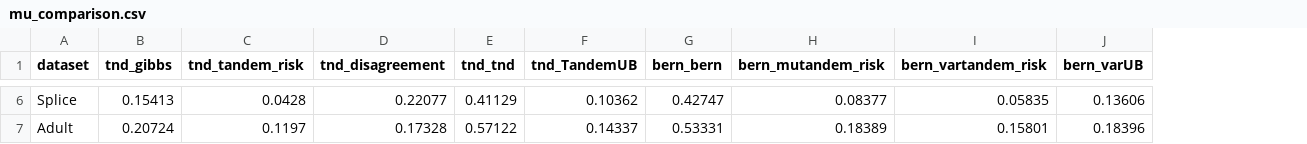
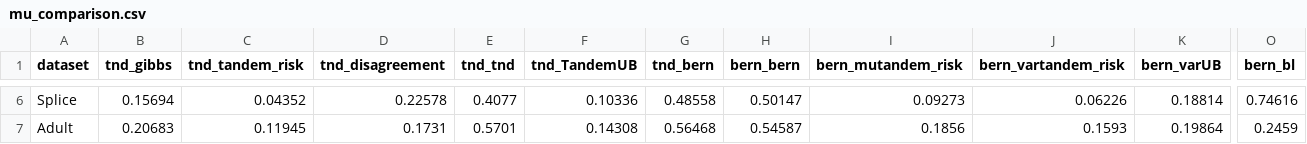
Before and after one commit to StephanLorenzen/MajorityVoteBounds, a CSV file: NeurIPS2021/plots/table/optimize/mu_comparison.csv, drawn as a sheet; only a part is shown, gaps mark what is left out; addresses are those after the commit; the diff covers the shown part only; the diff names each change by its address in the sheet, - before the commit and + after, or states it on an @@ line.

```diff
--- a/NeurIPS2021/plots/table/optimize/mu_comparison.csv
+++ b/NeurIPS2021/plots/table/optimize/mu_comparison.csv
+column G (tnd_bern), rows 6-7: 0.48558 | 0.56468
+column O (bern_bl), rows 6-7: 0.74616 | 0.2459
-B6 (tnd_gibbs): 0.15413
+B6 (tnd_gibbs): 0.15694
-C6 (tnd_tandem_risk): 0.0428
+C6 (tnd_tandem_risk): 0.04352
-D6 (tnd_disagreement): 0.22077
+D6 (tnd_disagreement): 0.22578
-E6 (tnd_tnd): 0.41129
+E6 (tnd_tnd): 0.4077
-F6 (tnd_TandemUB): 0.10362
+F6 (tnd_TandemUB): 0.10336
-H6 (bern_bern): 0.42747
+H6 (bern_bern): 0.50147
-I6 (bern_mutandem_risk): 0.08377
+I6 (bern_mutandem_risk): 0.09273
-J6 (bern_vartandem_risk): 0.05835
+J6 (bern_vartandem_risk): 0.06226
-K6 (bern_varUB): 0.13606
+K6 (bern_varUB): 0.18814
-B7 (tnd_gibbs): 0.20724
+B7 (tnd_gibbs): 0.20683
-C7 (tnd_tandem_risk): 0.1197
+C7 (tnd_tandem_risk): 0.11945
-D7 (tnd_disagreement): 0.17328
+D7 (tnd_disagreement): 0.1731
-E7 (tnd_tnd): 0.57122
+E7 (tnd_tnd): 0.5701
-F7 (tnd_TandemUB): 0.14337
+F7 (tnd_TandemUB): 0.14308
-H7 (bern_bern): 0.53331
+H7 (bern_bern): 0.54587
-I7 (bern_mutandem_risk): 0.18389
+I7 (bern_mutandem_risk): 0.1856
-J7 (bern_vartandem_risk): 0.15801
+J7 (bern_vartandem_risk): 0.1593
-K7 (bern_varUB): 0.18396
+K7 (bern_varUB): 0.19864
```
Also changed, not shown: 167 edited cells elsewhere in this file, NeurIPS2021/plots/table/optimize/test_risk.csv, 5 other files.
